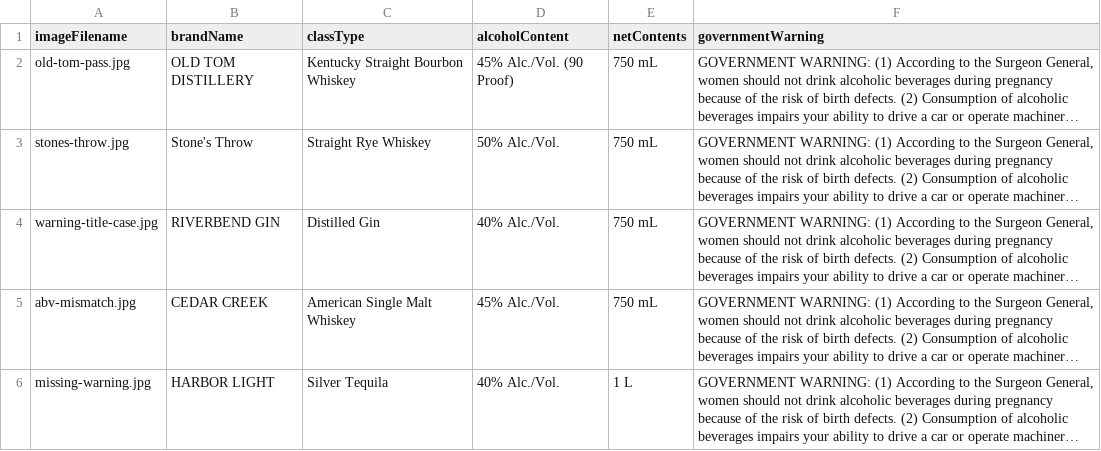
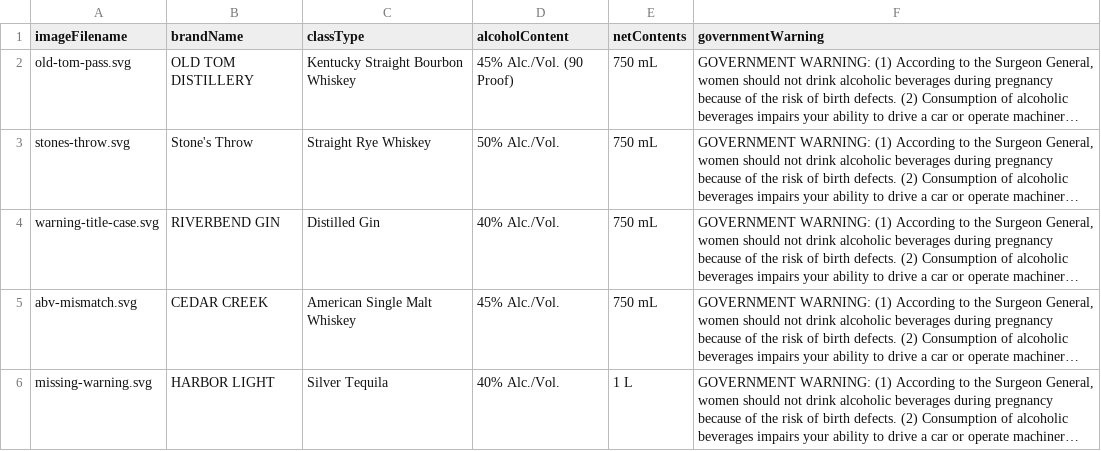
Before and after one commit to mastershifu24/TTB-challenge, a CSV file: public/batch-template.csv, drawn as a sheet; long unchanged cells end in …; the diff names each change by its address in the sheet, - before the commit and + after, or states it on an @@ line.

```diff
--- a/public/batch-template.csv
+++ b/public/batch-template.csv
-A2 (imageFilename): old-tom-pass.jpg
+A2 (imageFilename): old-tom-pass.svg
-A3 (imageFilename): stones-throw.jpg
+A3 (imageFilename): stones-throw.svg
-A4 (imageFilename): warning-title-case.jpg
+A4 (imageFilename): warning-title-case.svg
-A5 (imageFilename): abv-mismatch.jpg
+A5 (imageFilename): abv-mismatch.svg
-A6 (imageFilename): missing-warning.jpg
+A6 (imageFilename): missing-warning.svg
```
Also changed, not shown: 14 other files.
